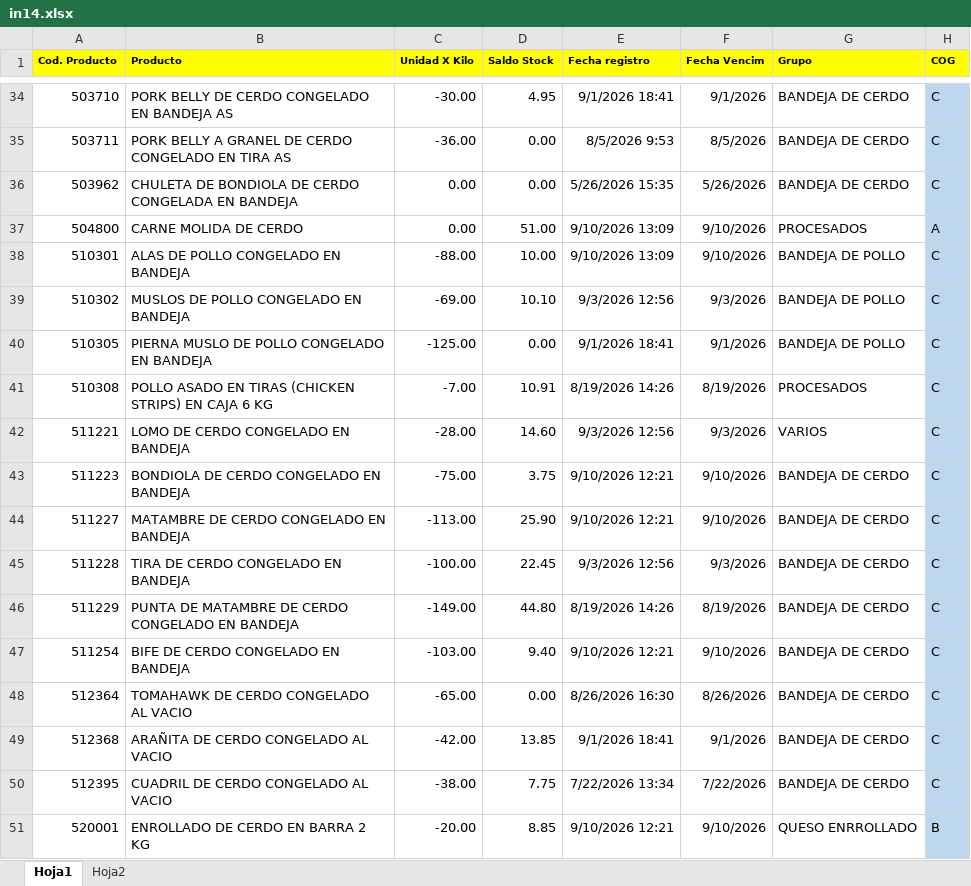
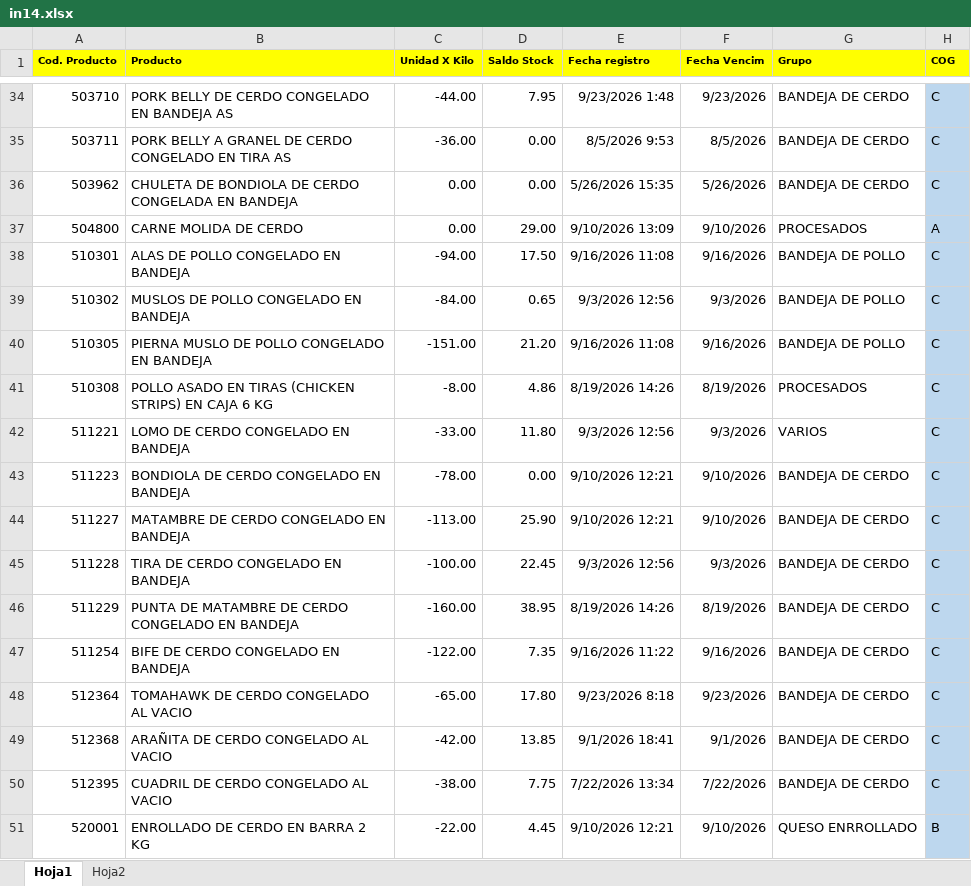
Before and after one commit to adimerpaul/sofi, an Excel workbook: sofiback/public/uploads/in14.xlsx, sheet Hoja1, drawn as a sheet; only a part is shown, gaps mark what is left out; values as stored, in another font and other column widths than the file's, no borders; the diff covers the shown part only; the diff names each change by its address in the sheet, - before the commit and + after, or states it on an @@ line.

```diff
--- a/sofiback/public/uploads/in14.xlsx (sheet Hoja1)
+++ b/sofiback/public/uploads/in14.xlsx (sheet Hoja1)
-C34 (Unidad X Kilo): -30.00
+C34 (Unidad X Kilo): -44.00
-D34 (Saldo Stock): 4.95
+D34 (Saldo Stock): 7.95
-E34 (Fecha registro): 9/1/2026 18:41
+E34 (Fecha registro): 9/23/2026 1:48
-F34 (Fecha Vencim): 9/1/2026
+F34 (Fecha Vencim): 9/23/2026
-D37 (Saldo Stock): 51.00
+D37 (Saldo Stock): 29.00
-C38 (Unidad X Kilo): -88.00
+C38 (Unidad X Kilo): -94.00
-D38 (Saldo Stock): 10.00
+D38 (Saldo Stock): 17.50
-E38 (Fecha registro): 9/10/2026 13:09
+E38 (Fecha registro): 9/16/2026 11:08
-F38 (Fecha Vencim): 9/10/2026
+F38 (Fecha Vencim): 9/16/2026
-C39 (Unidad X Kilo): -69.00
+C39 (Unidad X Kilo): -84.00
-D39 (Saldo Stock): 10.10
+D39 (Saldo Stock): 0.65
-C40 (Unidad X Kilo): -125.00
+C40 (Unidad X Kilo): -151.00
-D40 (Saldo Stock): 0.00
+D40 (Saldo Stock): 21.20
-E40 (Fecha registro): 9/1/2026 18:41
+E40 (Fecha registro): 9/16/2026 11:08
-F40 (Fecha Vencim): 9/1/2026
+F40 (Fecha Vencim): 9/16/2026
-C41 (Unidad X Kilo): -7.00
+C41 (Unidad X Kilo): -8.00
-D41 (Saldo Stock): 10.91
+D41 (Saldo Stock): 4.86
-C42 (Unidad X Kilo): -28.00
+C42 (Unidad X Kilo): -33.00
-D42 (Saldo Stock): 14.60
+D42 (Saldo Stock): 11.80
-C43 (Unidad X Kilo): -75.00
+C43 (Unidad X Kilo): -78.00
-D43 (Saldo Stock): 3.75
+D43 (Saldo Stock): 0.00
-C46 (Unidad X Kilo): -149.00
+C46 (Unidad X Kilo): -160.00
-D46 (Saldo Stock): 44.80
+D46 (Saldo Stock): 38.95
-C47 (Unidad X Kilo): -103.00
+C47 (Unidad X Kilo): -122.00
-D47 (Saldo Stock): 9.40
+D47 (Saldo Stock): 7.35
-E47 (Fecha registro): 9/10/2026 12:21
+E47 (Fecha registro): 9/16/2026 11:22
-F47 (Fecha Vencim): 9/10/2026
+F47 (Fecha Vencim): 9/16/2026
-D48 (Saldo Stock): 0.00
+D48 (Saldo Stock): 17.80
-E48 (Fecha registro): 8/26/2026 16:30
+E48 (Fecha registro): 9/23/2026 8:18
-F48 (Fecha Vencim): 8/26/2026
+F48 (Fecha Vencim): 9/23/2026
-C51 (Unidad X Kilo): -20.00
+C51 (Unidad X Kilo): -22.00
-D51 (Saldo Stock): 8.85
+D51 (Saldo Stock): 4.45
```
Also changed, not shown: 6 added rows and 661 edited cells elsewhere in this sheet, sheet Hoja2, 36 other files.
